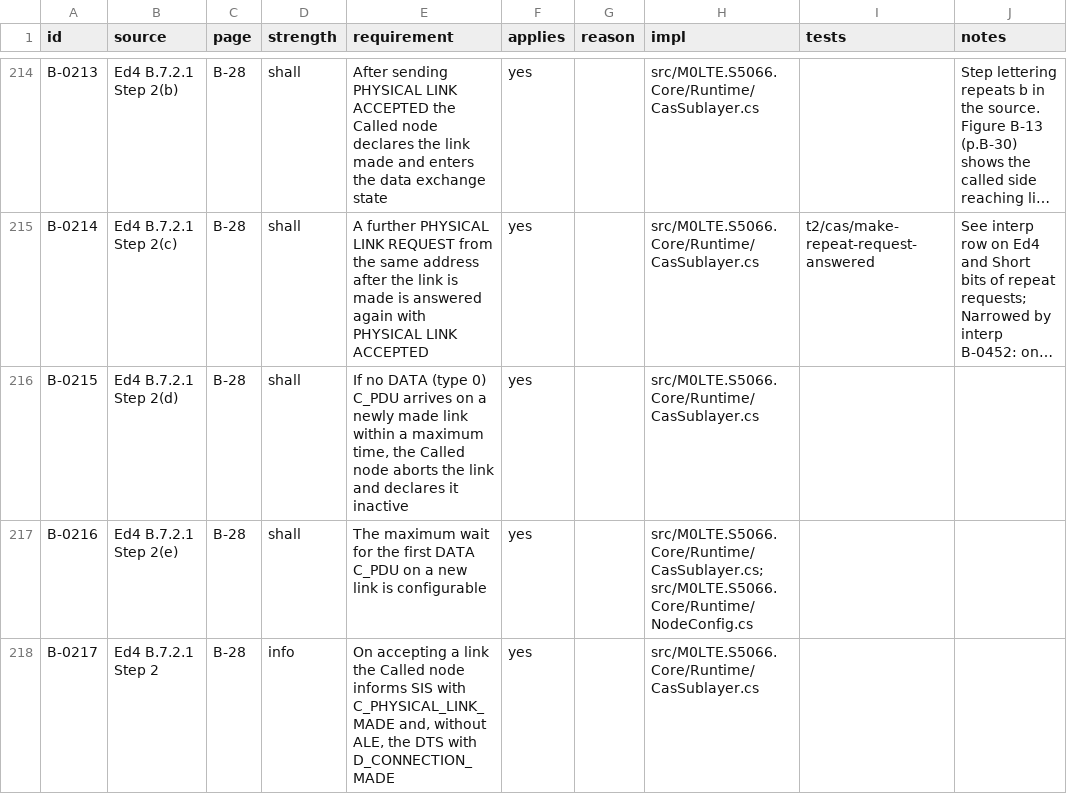
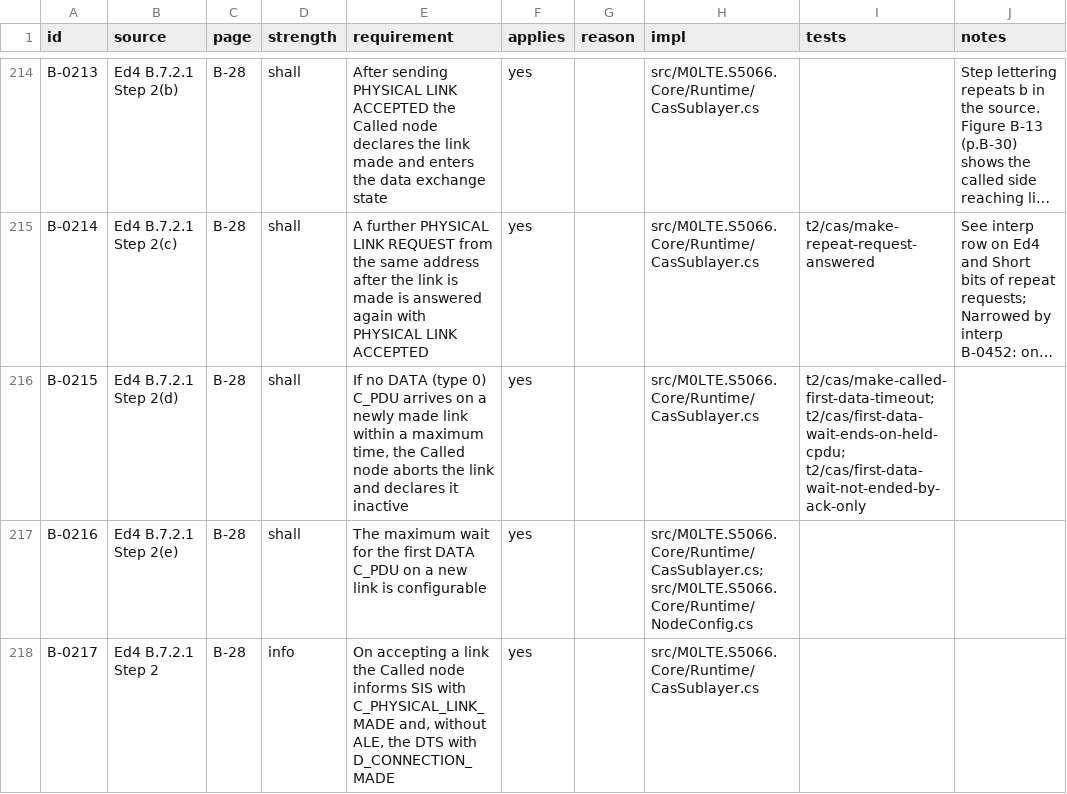
Before and after one commit to M0LTE/s5066-conformance, a TSV file: matrix/B.tsv, drawn as a sheet; only a part is shown, gaps mark what is left out; long unchanged cells end in …; the diff covers the shown part only; the diff names each change by its address in the sheet, - before the commit and + after, or states it on an @@ line.

```diff
--- a/matrix/B.tsv
+++ b/matrix/B.tsv
-I216 (tests): (empty)
+I216 (tests): t2/cas/make-called-first-data-timeout; t2/cas/first-data-wait-ends-on-held-cpdu; t2/cas/first-data-wait-not-ended-by-ack-only
```
Also changed, not shown: 1 added row and 3 edited cells elsewhere in this file, 5 other files.
